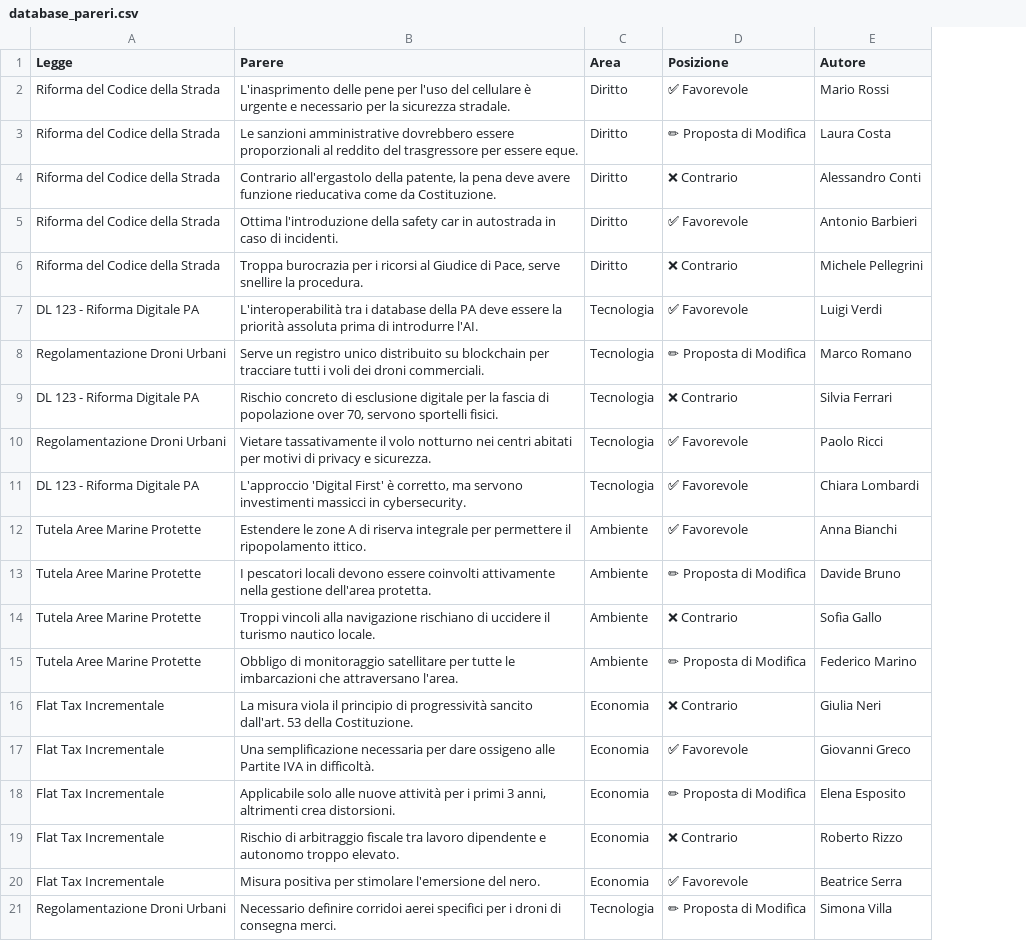
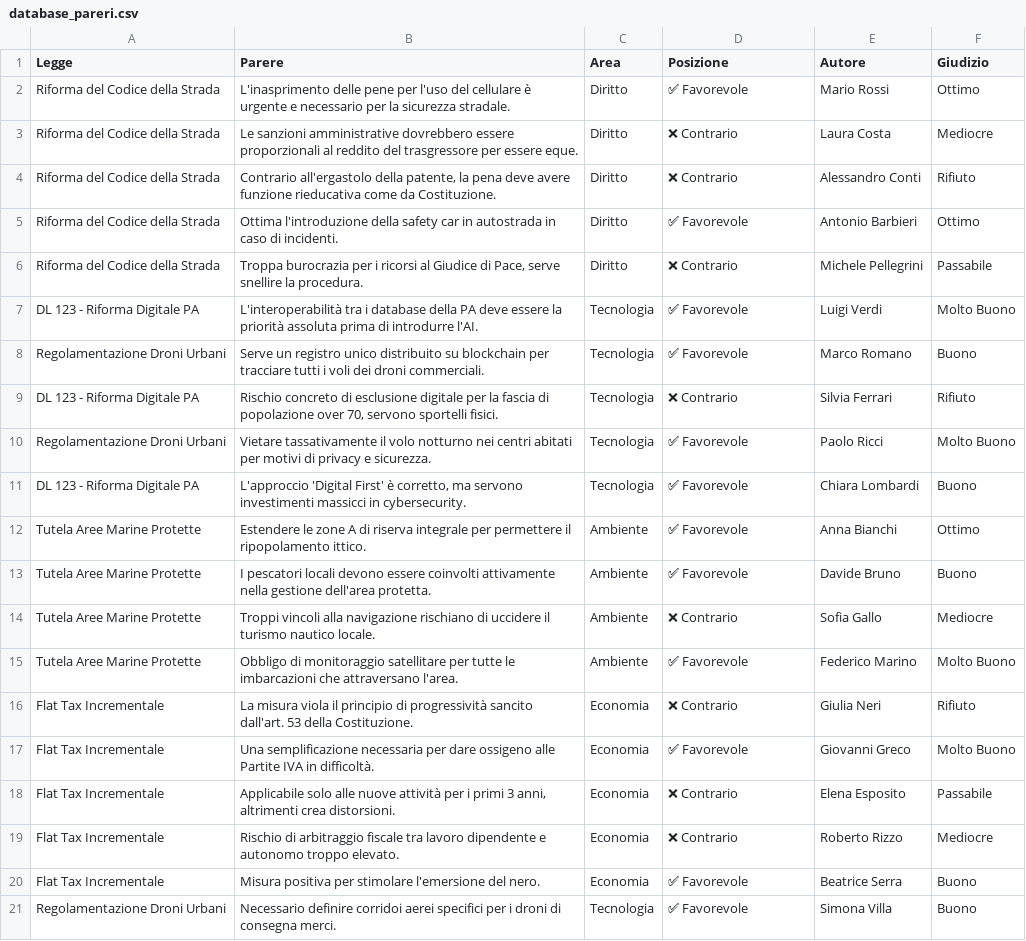
Before and after one commit to enricoCalderan/E-democracy, a CSV file: database_pareri.csv, drawn as a sheet; the diff names each change by its address in the sheet, - before the commit and + after, or states it on an @@ line.

```diff
--- a/database_pareri.csv
+++ b/database_pareri.csv
+column F (Giudizio), rows 2-21: Ottimo | Mediocre | Rifiuto | Ottimo | Passabile | Molto Buono | Buono | Rifiuto | Molto Buono | Buono | Ottimo | Buono | Mediocre | Molto Buono | Rifiuto | Molto Buono | Passabile | Mediocre | Buono | Buono
-D3 (Posizione): ✏ Proposta di Modifica
+D3 (Posizione): ❌ Contrario
-D8 (Posizione): ✏ Proposta di Modifica
+D8 (Posizione): ✅ Favorevole
-D13 (Posizione): ✏ Proposta di Modifica
+D13 (Posizione): ✅ Favorevole
-D15 (Posizione): ✏ Proposta di Modifica
+D15 (Posizione): ✅ Favorevole
-D18 (Posizione): ✏ Proposta di Modifica
+D18 (Posizione): ❌ Contrario
-D21 (Posizione): ✏ Proposta di Modifica
+D21 (Posizione): ✅ Favorevole
```
Also changed, not shown: database_voti.csv, 3 other files.
